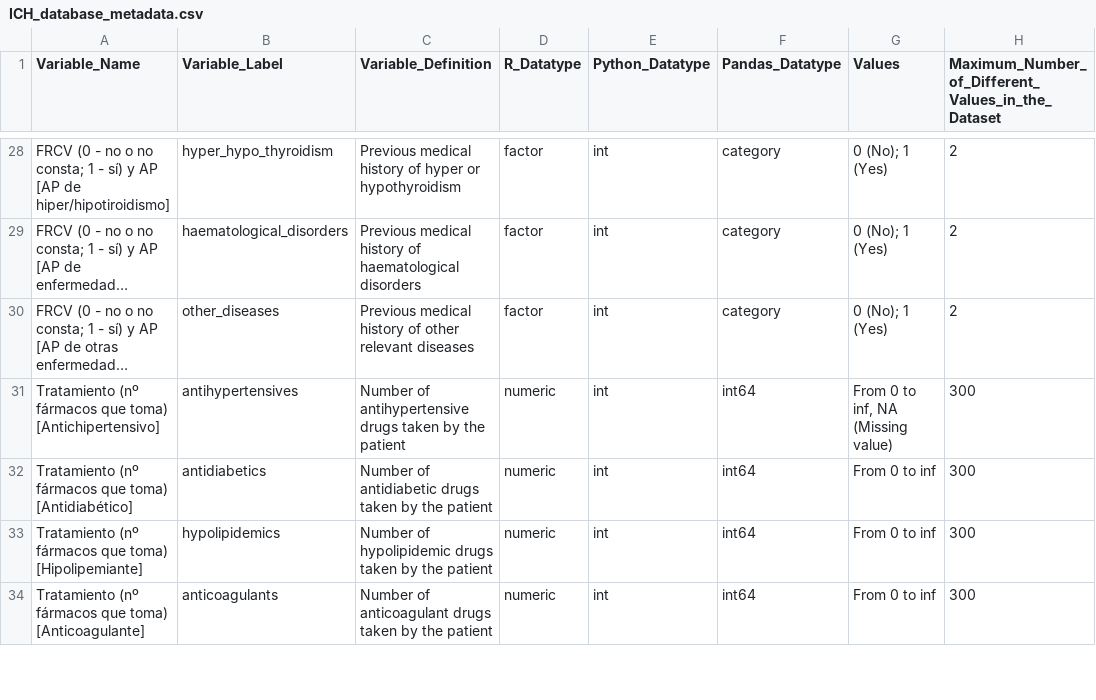
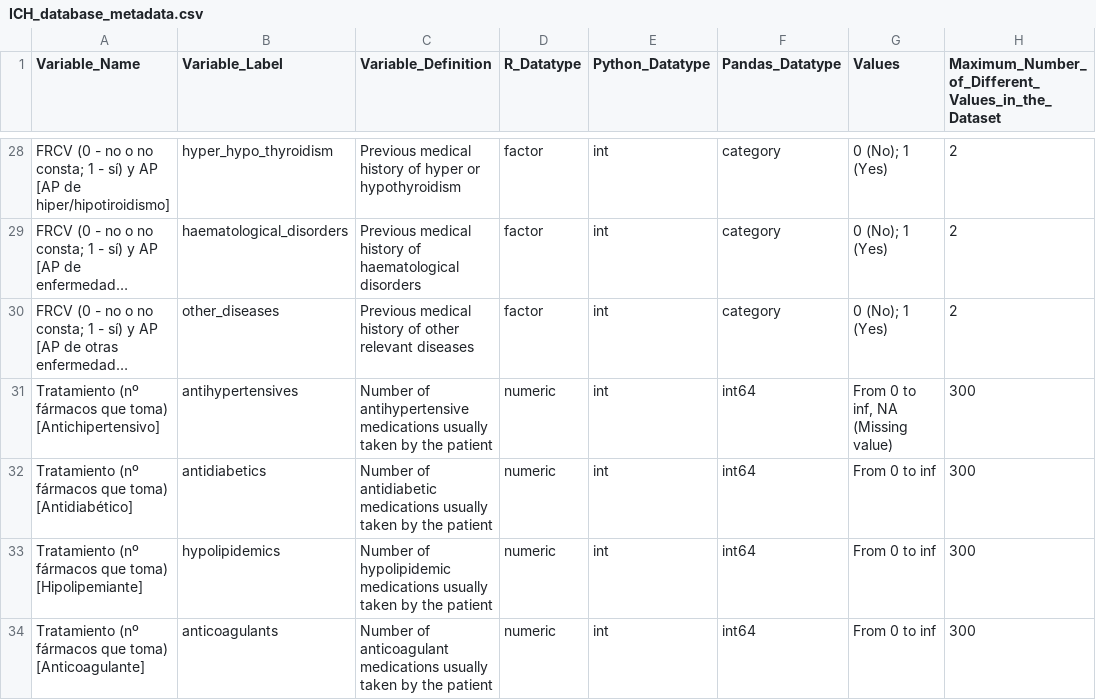
Before and after one commit to Pablomfm/Intracranial_Hemorrhages, a CSV file: Databases/ICH_database_metadata.csv, drawn as a sheet; only a part is shown, gaps mark what is left out; long unchanged cells end in …; the diff covers the shown part only; the diff names each change by its address in the sheet, - before the commit and + after, or states it on an @@ line.

```diff
--- a/Databases/ICH_database_metadata.csv
+++ b/Databases/ICH_database_metadata.csv
-C31 (Variable_Definition): …of antihypertensive drugs taken by…
+C31 (Variable_Definition): …of antihypertensive medications usually taken by…
-C32 (Variable_Definition): …of antidiabetic drugs taken by…
+C32 (Variable_Definition): …of antidiabetic medications usually taken by…
-C33 (Variable_Definition): …of hypolipidemic drugs taken by…
+C33 (Variable_Definition): …of hypolipidemic medications usually taken by…
-C34 (Variable_Definition): …of anticoagulant drugs taken by…
+C34 (Variable_Definition): …of anticoagulant medications usually taken by…
```
Also changed, not shown: 17 edited cells elsewhere in this file, Databases/ICH_database.csv, Databases/ICH_database_anonymized.csv, 4 other files.
